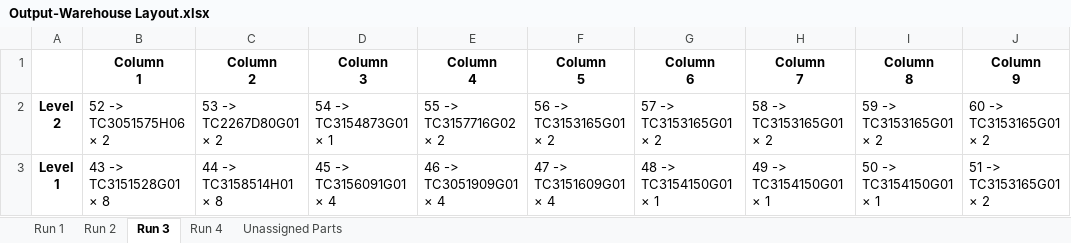
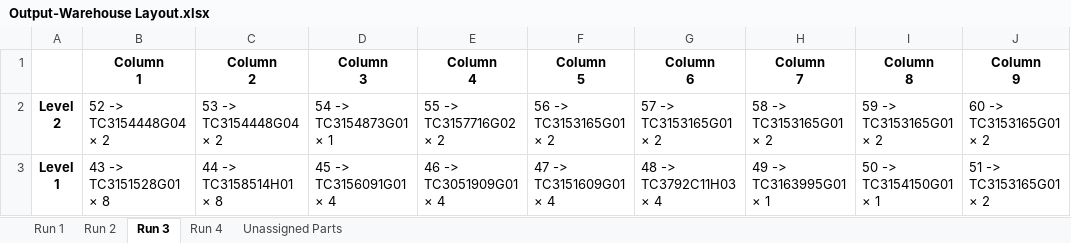
Before and after one commit to Parithimaal/Warehouse_Optimization-Goal_Programming, an Excel workbook: Output-Warehouse Layout.xlsx, sheet Run 3, drawn as a sheet; values as stored, in another font and other column widths than the file's, no borders; ↵ is a line break in a cell; the diff names each change by its address in the sheet, - before the commit and + after, or states it on an @@ line.

```diff
--- a/Output-Warehouse Layout.xlsx (sheet Run 3)
+++ b/Output-Warehouse Layout.xlsx (sheet Run 3)
-B2 (Column 1): 52 -> ↵ TC3051575H06 ↵ × 2
+B2 (Column 1): 52 -> ↵ TC3154448G04 ↵ × 2
-C2 (Column 2): 53 -> ↵ TC2267D80G01 ↵ × 2
+C2 (Column 2): 53 -> ↵ TC3154448G04 ↵ × 2
-G3 (Column 6): 48 -> ↵ TC3154150G01 ↵ × 1
+G3 (Column 6): 48 -> ↵ TC3792C11H03 ↵ × 4
-H3 (Column 7): 49 -> ↵ TC3154150G01 ↵ × 1
+H3 (Column 7): 49 -> ↵ TC3163995G01 ↵ × 1
```
Also changed, not shown: sheet Run 4, sheet Run 1, 4 other files.
